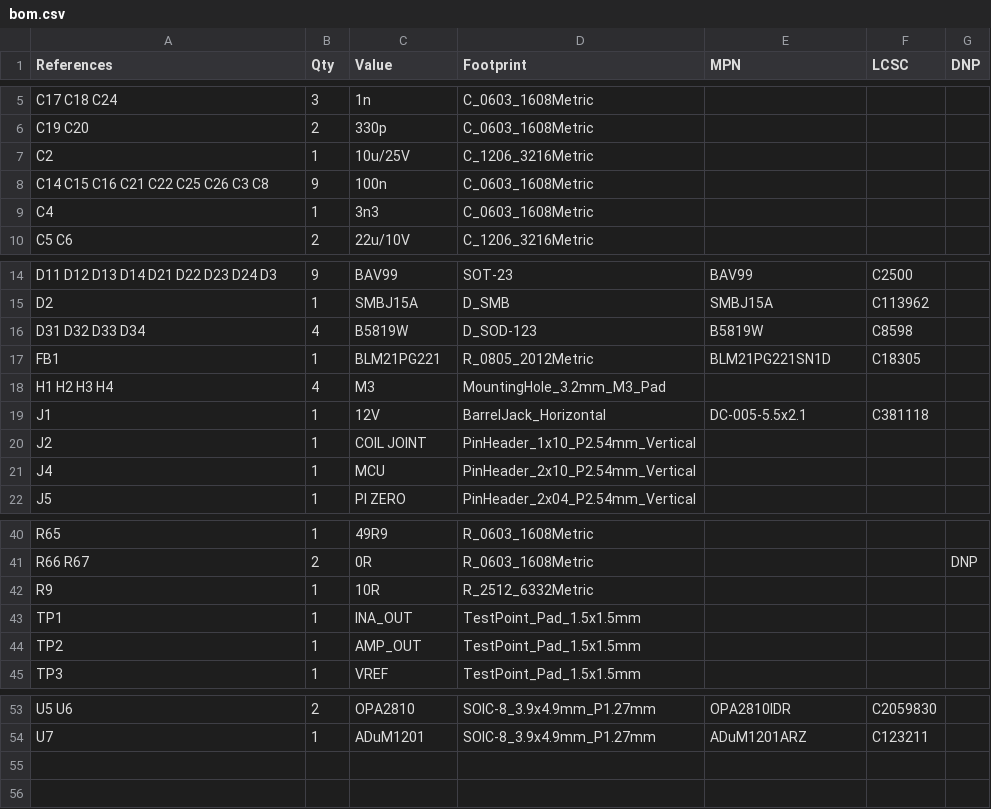
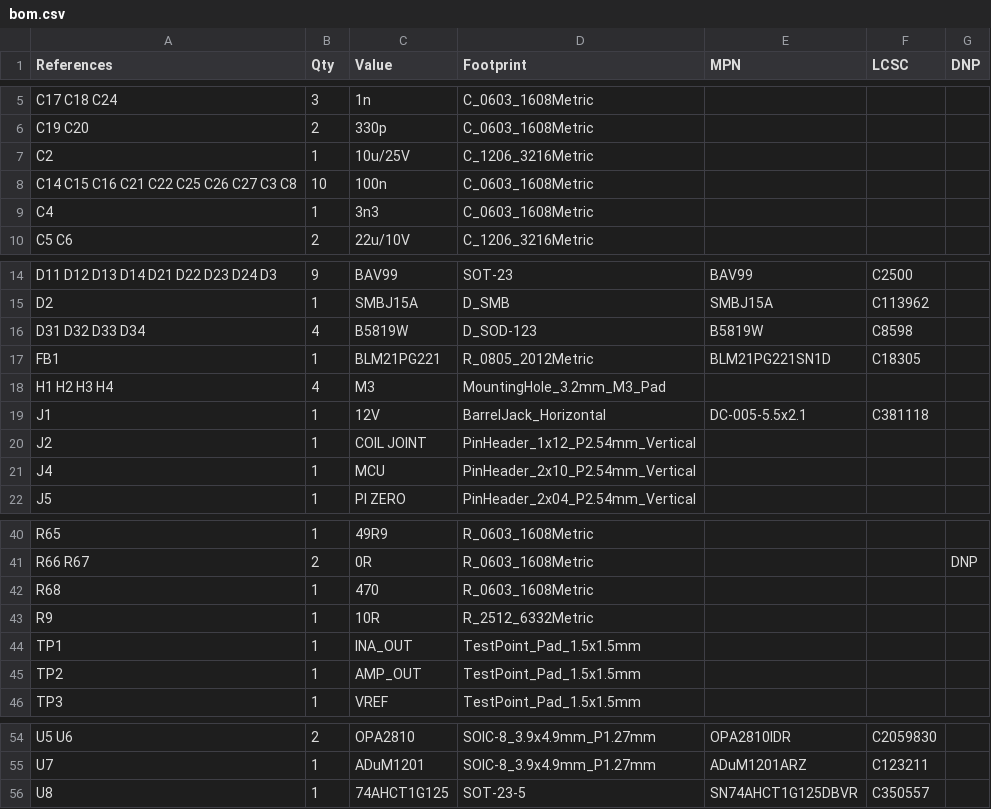
Before and after one commit to etiennechlt/electronic-chess, a CSV file: hardware/mockup-2x2/analog-board/bom.csv, drawn as a sheet; only a part is shown, gaps mark what is left out.

Commit message:
Reference LED complete : cartes, gabarit bois, protocole, docs
Carte analogique regeneree avec le tampon deplace pres du connecteur
MCU : les nets LED (donnees, tampon, 5V vers le joint 12 broches)
sont entierement routes, 499 pistes, 259 vias, DRC zero, 12 jonctions
de finition posees ; restent les sept couloirs satures connus de la
bande des cellules et du coin buck, listes dans le README de la
carte. Gabarit de percage surface-template (contour carte, visserie,
deux points lumineux par case) genere par la mecanique et exporte.
Protocole : M10 bois contre acrylique, M11 bruit des LED. ADR 0009
(LED de camp et surface bois) indexe, READMEs et fiche
d'approvisionnement mis a jour (lignes WS2812B et tampon, assemblage
des deux cartes, totaux revises, contreplaque au lieu d'acrylique).

```diff
--- a/hardware/mockup-2x2/analog-board/bom.csv
+++ b/hardware/mockup-2x2/analog-board/bom.csv
@@ -7,3 +7,3 @@ C19 C20,2,330p,C_0603_1608Metric,,,
 C2,1,10u/25V,C_1206_3216Metric,,,
-C14 C15 C16 C21 C22 C25 C26 C3 C8,9,100n,C_0603_1608Metric,,,
+C14 C15 C16 C21 C22 C25 C26 C27 C3 C8,10,100n,C_0603_1608Metric,,,
 C4,1,3n3,C_0603_1608Metric,,,
@@ -19,3 +19,3 @@ H1 H2 H3 H4,4,M3,MountingHole_3.2mm_M3_Pad,,,
 J1,1,12V,BarrelJack_Horizontal,DC-005-5.5x2.1,C381118,
-J2,1,COIL JOINT,PinHeader_1x10_P2.54mm_Vertical,,,
+J2,1,COIL JOINT,PinHeader_1x12_P2.54mm_Vertical,,,
 J4,1,MCU,PinHeader_2x10_P2.54mm_Vertical,,,
@@ -41,2 +41,3 @@ R65,1,49R9,R_0603_1608Metric,,,
 R66 R67,2,0R,R_0603_1608Metric,,,DNP
+R68,1,470,R_0603_1608Metric,,,
 R9,1,10R,R_2512_6332Metric,,,
@@ -54 +55,2 @@ U5 U6,2,OPA2810,SOIC-8_3.9x4.9mm_P1.27mm,OPA2810IDR,C2059830,
 U7,1,ADuM1201,SOIC-8_3.9x4.9mm_P1.27mm,ADuM1201ARZ,C123211,
+U8,1,74AHCT1G125,SOT-23-5,SN74AHCT1G125DBVR,C350557,
```
Also changed, not shown: hardware/mockup-2x2/analog-board/jlc-bom.csv, hardware/mockup-2x2/analog-board/jlc-cpl.csv, 16 other files.
